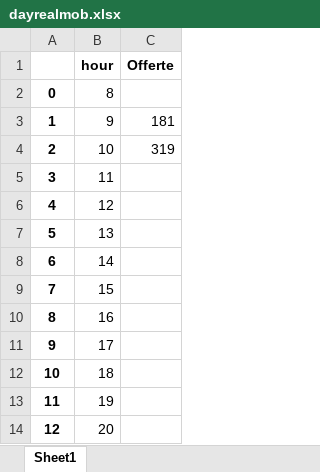
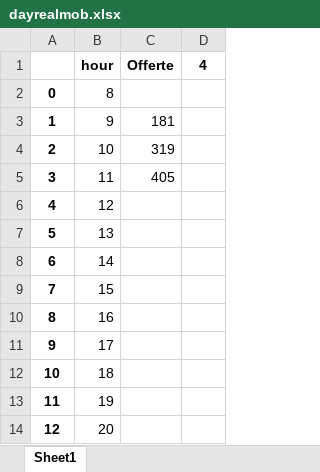
Before and after one commit to lukamath/Cruscotto, an Excel workbook: service/dayrealmob.xlsx, sheet Sheet1, drawn as a sheet; only a part is shown; values as stored, in another font and other column widths than the file's, no borders; removed rows and columns are numbered as before the commit, all else as after; the diff covers the shown part only; the diff names each change by its address in the sheet, - before the commit and + after, or states it on an @@ line.

Commit message:
TO be Managed for SettingWithCopy -  not refreshing values on chart

```diff
--- a/service/dayrealmob.xlsx (sheet Sheet1)
+++ b/service/dayrealmob.xlsx (sheet Sheet1)
-column A, rows 2-14: 0 | 1 | 2 | 3 | 4 | 5 | 6 | 7 | 8 | 9 | 10 | 11 | 12
+column A, rows 2-14: 0 | 1 | 2 | 3 | 4 | 5 | 6 | 7 | 8 | 9 | 10 | 11 | 12
+column D, row 1: 4
-C5: (empty)
+C5: 405
```
Also changed, not shown: 152 added rows elsewhere in this sheet, data_source/code.xlsx, output/reporthouronactivity.xlsx, 17 other files.
